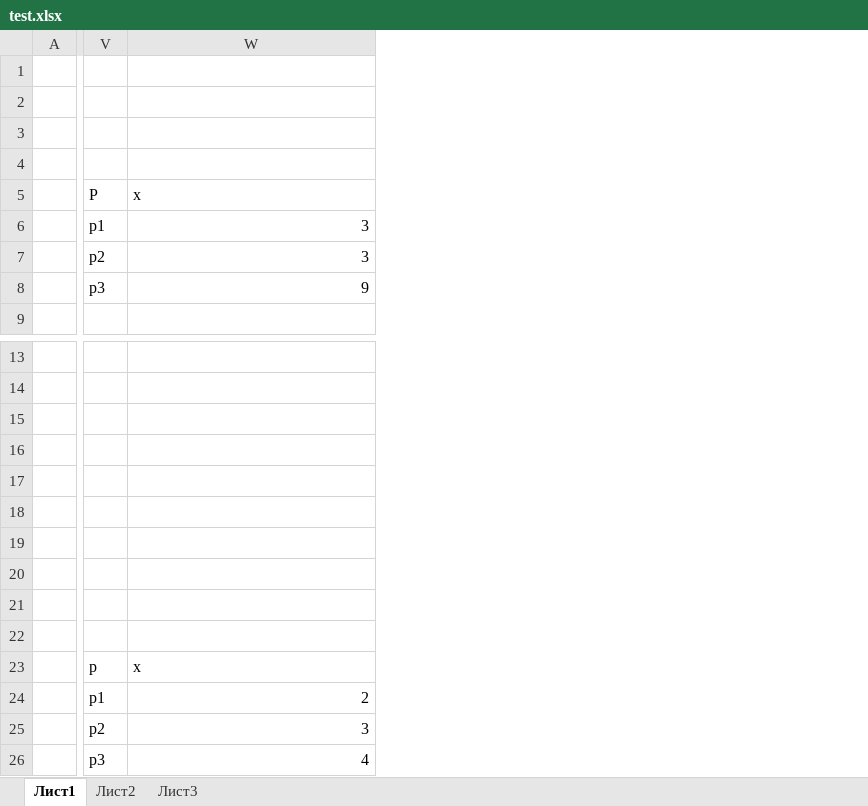
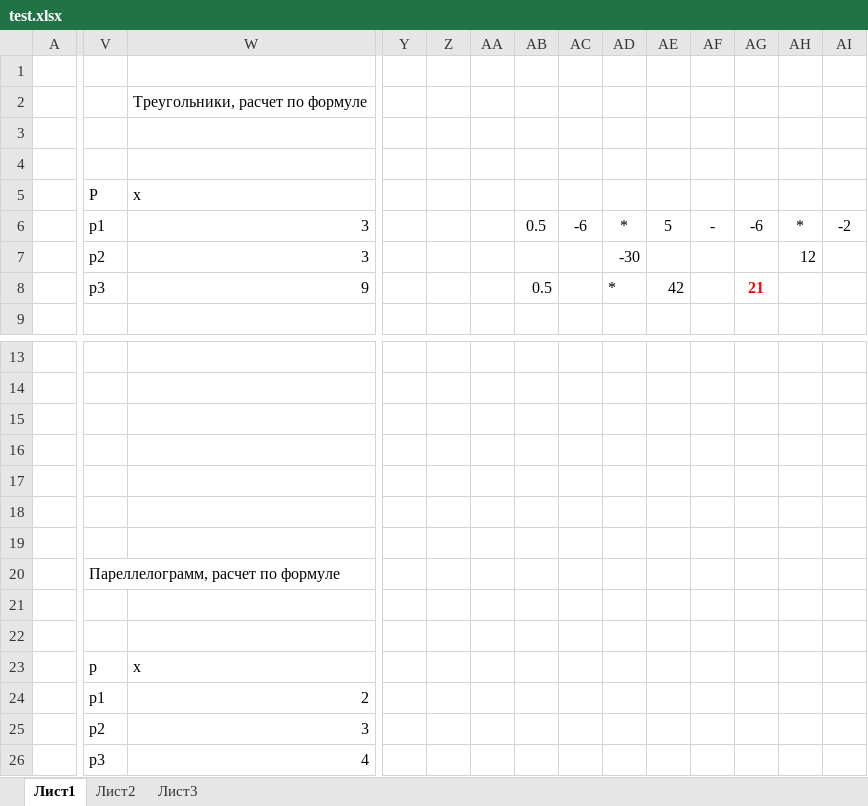
Before and after one commit to Jammmes/shapes, an Excel workbook: data/test.xlsx, sheet Лист1, drawn as a sheet; only a part is shown, gaps mark what is left out; values as stored, in another font and other column widths than the file's, no borders; charts and pictures not drawn; the diff names each change by its address in the sheet, - before the commit and + after, or states it on an @@ line.

```diff
--- a/data/test.xlsx (sheet Лист1)
+++ b/data/test.xlsx (sheet Лист1)
+column Y, empty
+column Z, empty
+column AA, empty
+column AB, rows 6-8: 0.5 |  | 0.5
+column AC, row 6: -6
+column AD, rows 6-8: * | -30 | *
+column AE, rows 6-8: 5 |  | 42
+column AF, row 6: -
+column AG, rows 6-8: -6 |  | 21
+column AH, rows 6-7: * | 12
+column AI, row 6: -2
-W2: (empty)
+W2: Треугольники, расчет по формуле
-V20: (empty)
+V20: Пареллелограмм, расчет по формуле
```
Also changed, not shown: 15 other files.
